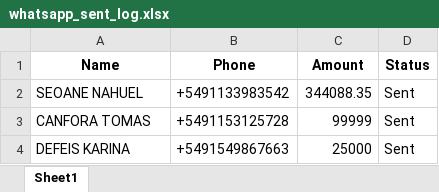
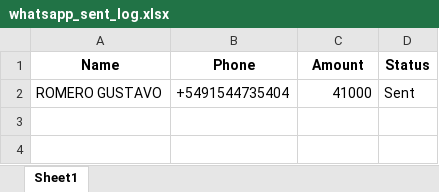
Before and after one commit to nahuelseoane/discobolo-debtor-notifier, an Excel workbook: whatsapp_sent_log.xlsx, sheet Sheet1, drawn as a sheet; values as stored, in another font and other column widths than the file's, no borders; removed rows and columns are numbered as before the commit, all else as after; the diff names each change by its address in the sheet, - before the commit and + after, or states it on an @@ line.

```diff
--- a/whatsapp_sent_log.xlsx (sheet Sheet1)
+++ b/whatsapp_sent_log.xlsx (sheet Sheet1)
-row 2: SEOANE NAHUEL | +5491133983542 | 344088.35 | Sent
-row 3: CANFORA TOMAS | +5491153125728 | 99999 | Sent
-row 4: DEFEIS KARINA | +5491549867663 | 25000 | Sent
+row 2: ROMERO GUSTAVO | +5491544735404 | 41000 | Sent
```
Also changed, not shown: 4 other files.
